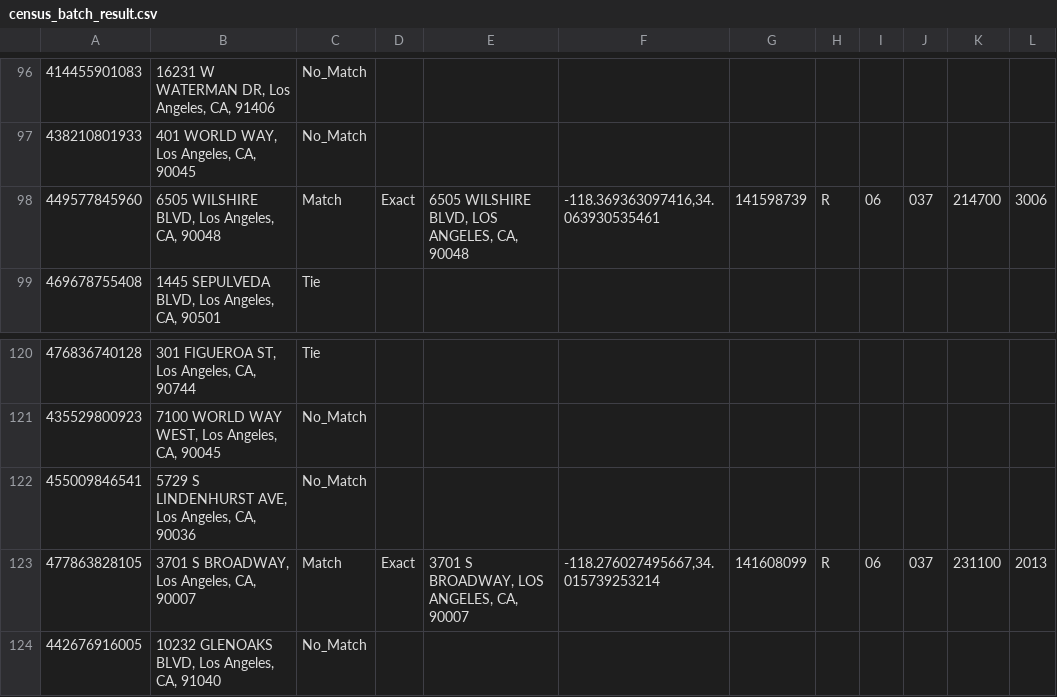
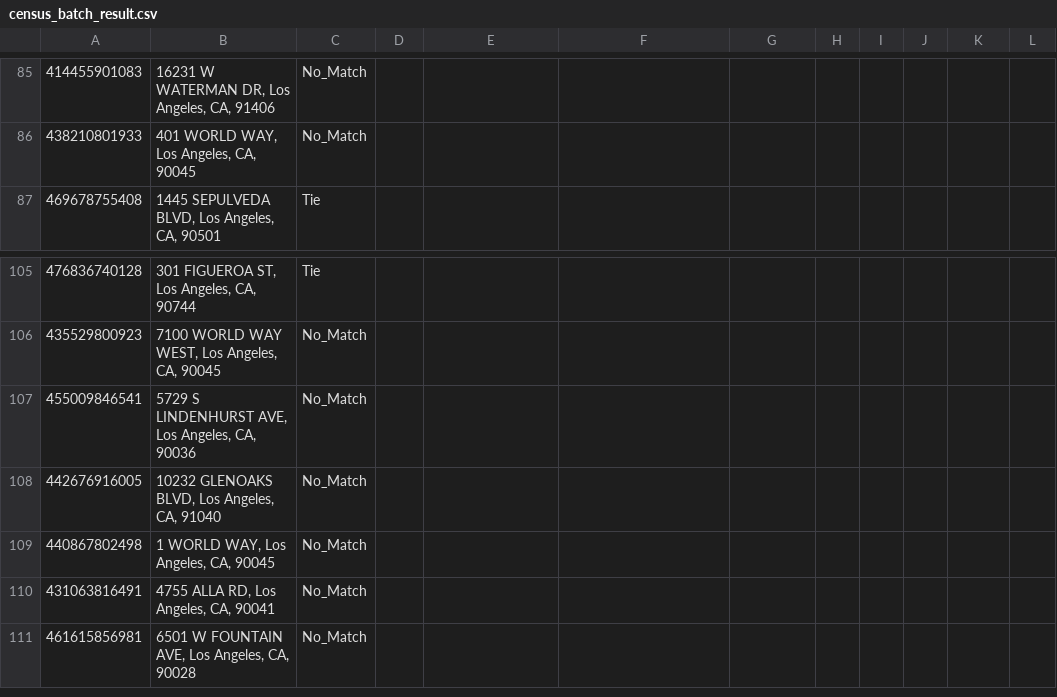
Before and after one commit to nithideiv/la-energy-audit-prioritization, a CSV file: data/raw/census_batch_result.csv, drawn as a sheet; only a part is shown, gaps mark what is left out; the shorter side is filled out with more unchanged rows; the diff covers the shown part only; the diff names each change by its address in the sheet, - before the commit and + after, or states it on an @@ line.

```diff
--- a/data/raw/census_batch_result.csv
+++ b/data/raw/census_batch_result.csv
-row 98: 449577845960 | 6505 WILSHIRE BLVD, Los Angeles, CA, 90048 | Match | Exact | 6505 WILSHIRE BLVD, LOS ANGELES, CA, 90048 | -118.369363097416,34.063930535461 | 141598739 | R | 06 | 037 | 214700 | 3006
-row 123: 477863828105 | 3701 S BROADWAY, Los Angeles, CA, 90007 | Match | Exact | 3701 S BROADWAY, LOS ANGELES, CA, 90007 | -118.276027495667,34.015739253214 | 141608099 | R | 06 | 037 | 231100 | 2013
```
Also changed, not shown: 14 removed rows elsewhere in this file, data/interim/census_batch_input.csv, outputs/audit_priority_ranking.csv, 16 other files.
